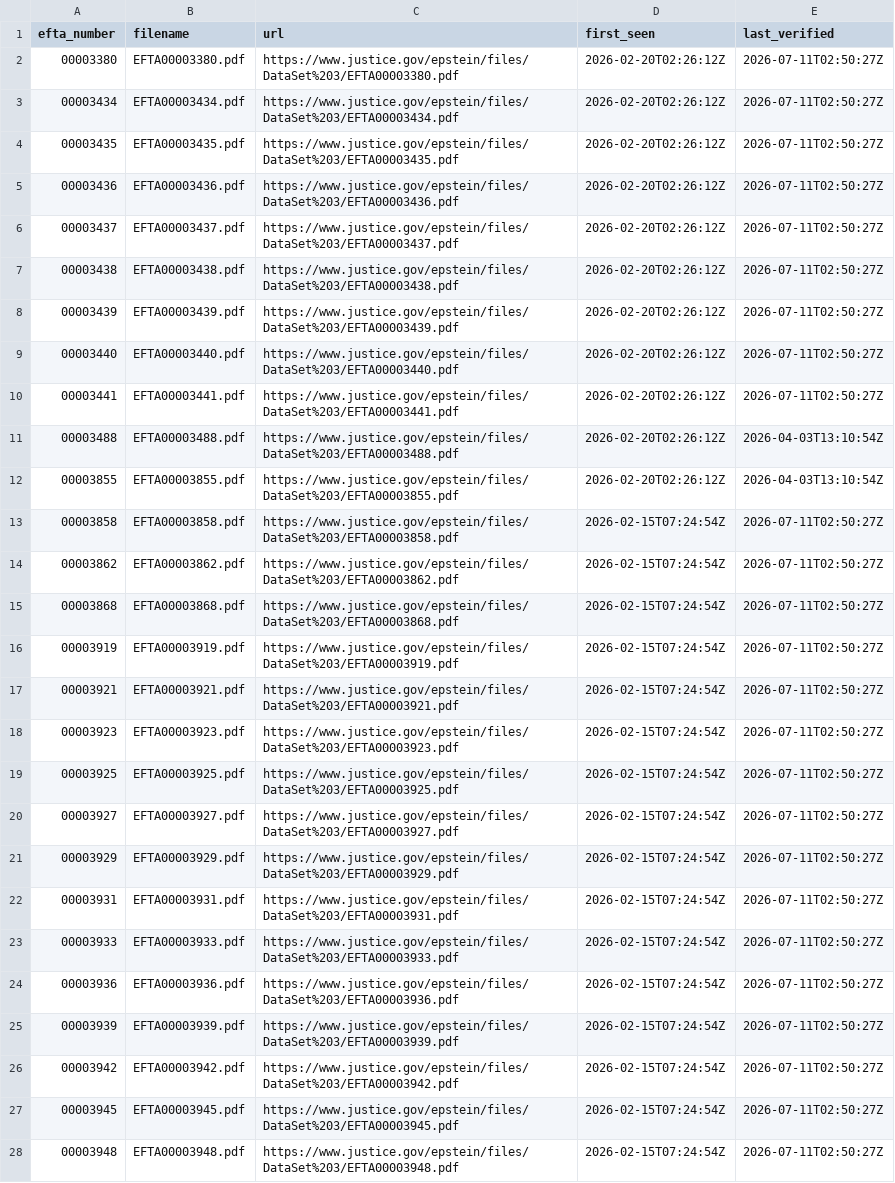
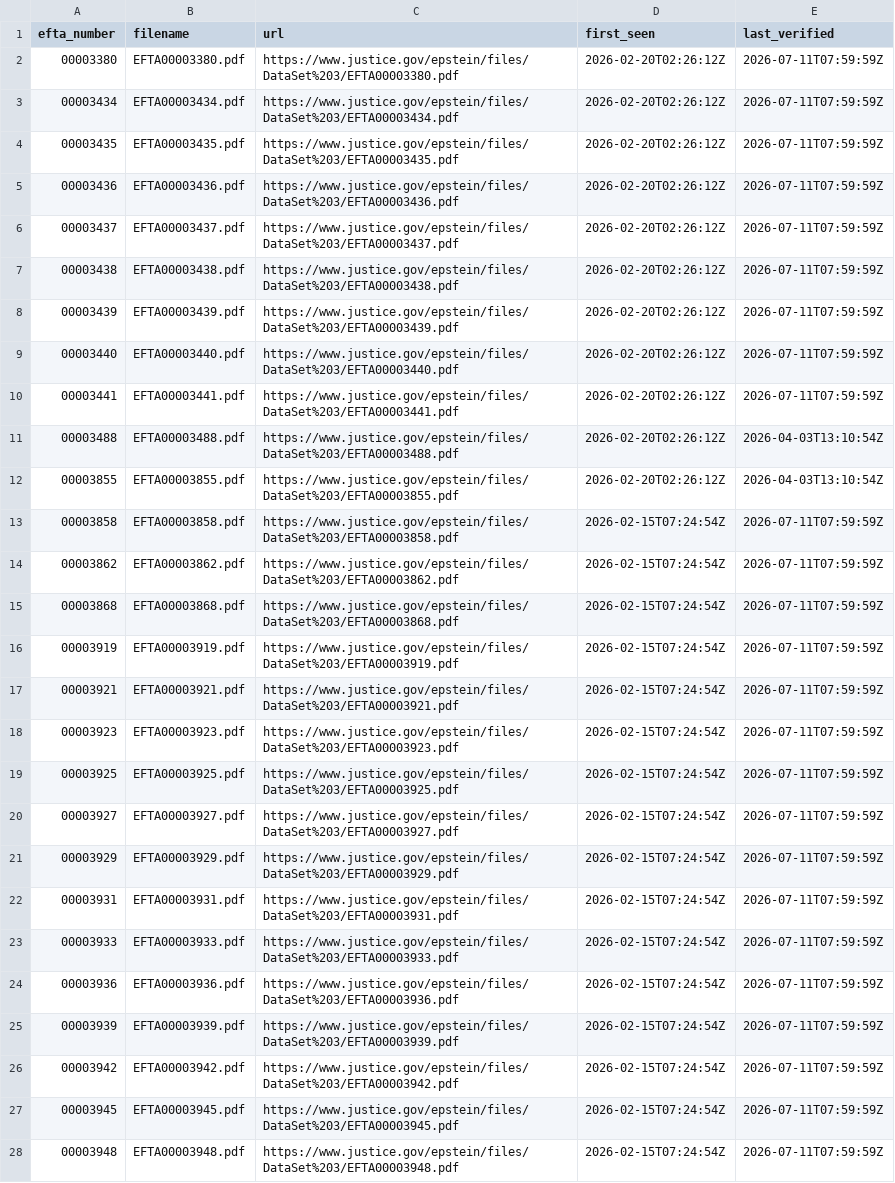
Before and after one commit to Ringmast4r/Epstein, a CSV file: manifests/dataset-03.csv, drawn as a sheet; only a part is shown; the diff covers the shown part only; the diff names each change by its address in the sheet, - before the commit and + after, or states it on an @@ line.

```diff
--- a/manifests/dataset-03.csv
+++ b/manifests/dataset-03.csv
-E2:E10 (last_verified): 2026-07-11T02:50:27Z
+E2:E10 (last_verified): 2026-07-11T07:59:59Z
-E13:E28 (last_verified): 2026-07-11T02:50:27Z
+E13:E28 (last_verified): 2026-07-11T07:59:59Z
```
Also changed, not shown: 24 edited cells elsewhere in this file, manifests/dataset-01.csv, manifests/dataset-02.csv, 7 other files.
